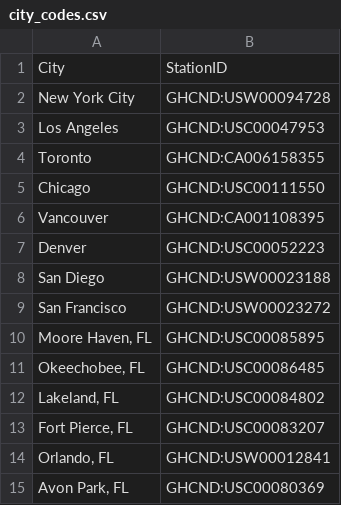
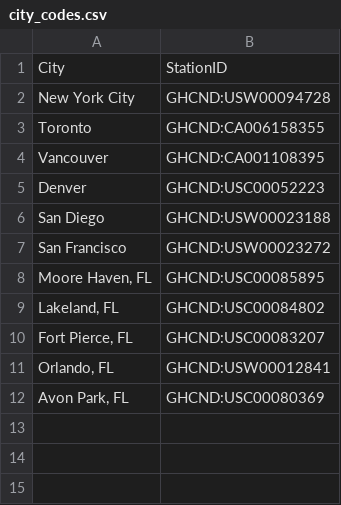
Before and after one commit to MMAIWatts/MMAI823_FuturesPrediction, a CSV file: data/city_codes.csv, drawn as a sheet; the diff names each change by its address in the sheet, - before the commit and + after, or states it on an @@ line.

Commit message:
Pull and correct weather data, clean and join fcoj futures data.

```diff
--- a/data/city_codes.csv
+++ b/data/city_codes.csv
-row 3: Los Angeles | GHCND:USC00047953
-row 5: Chicago | GHCND:USC00111550
-row 11: Okeechobee, FL | GHCND:USC00086485
```
Also changed, not shown: 25 other files.
